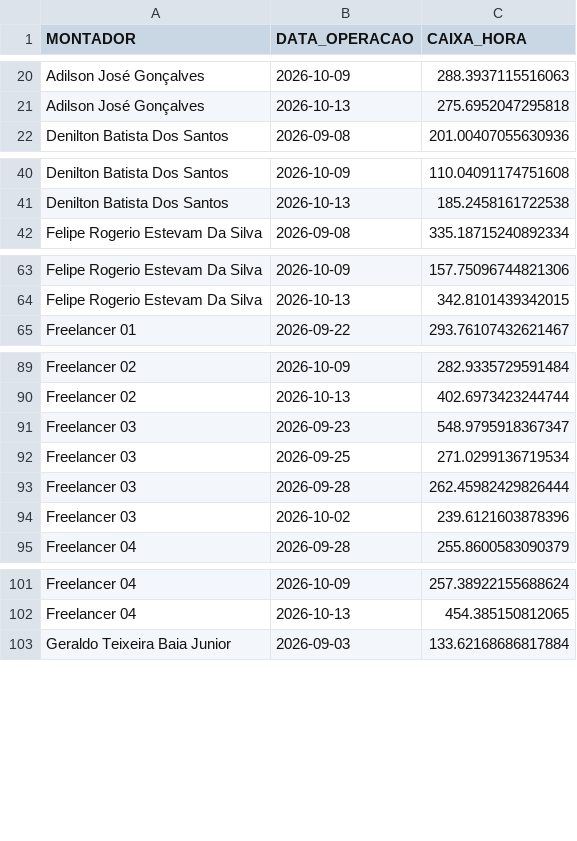
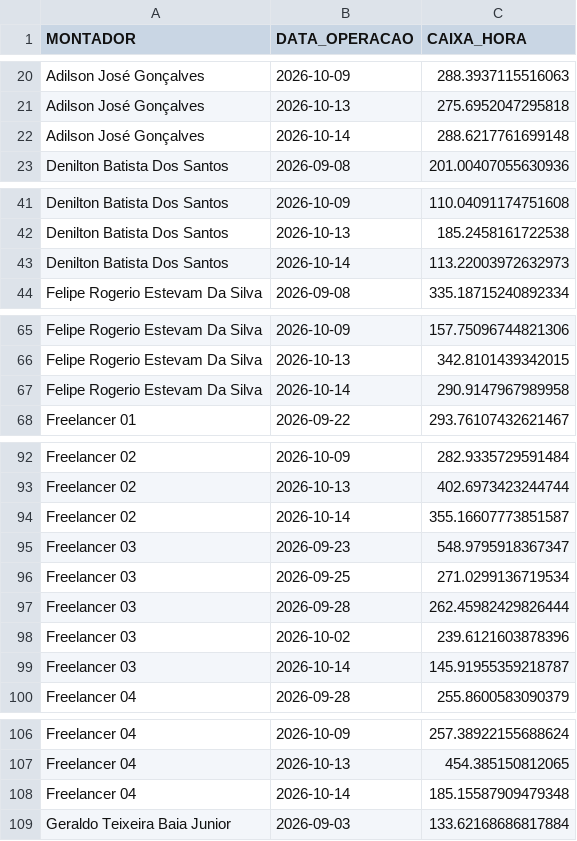
Before and after one commit to diogojfr/report-silvaleal-streamlit, a CSV file: data/caixa_hora.csv, drawn as a sheet; only a part is shown, gaps mark what is left out; the diff covers the shown part only; the diff names each change by its address in the sheet, - before the commit and + after, or states it on an @@ line.

```diff
--- a/data/caixa_hora.csv
+++ b/data/caixa_hora.csv
+row 22: Adilson José Gonçalves | 2026-10-14 | 288.6217761699148
+row 43: Denilton Batista Dos Santos | 2026-10-14 | 113.22003972632973
+row 67: Felipe Rogerio Estevam Da Silva | 2026-10-14 | 290.9147967989958
+row 94: Freelancer 02 | 2026-10-14 | 355.16607773851587
+row 99: Freelancer 03 | 2026-10-14 | 145.91955359218787
+row 108: Freelancer 04 | 2026-10-14 | 185.15587909479348
```
Also changed, not shown: 6 added rows elsewhere in this file, data/conf_registros.csv, data/tab_errors.csv, 9 other files.
